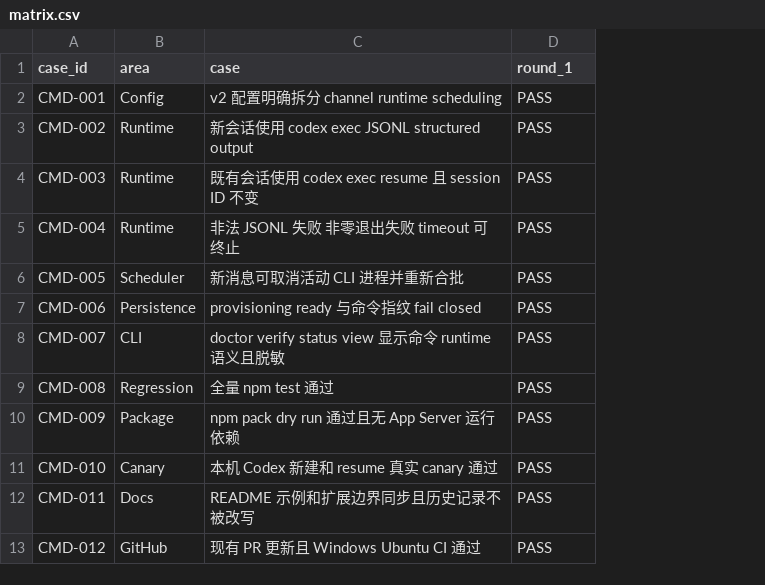
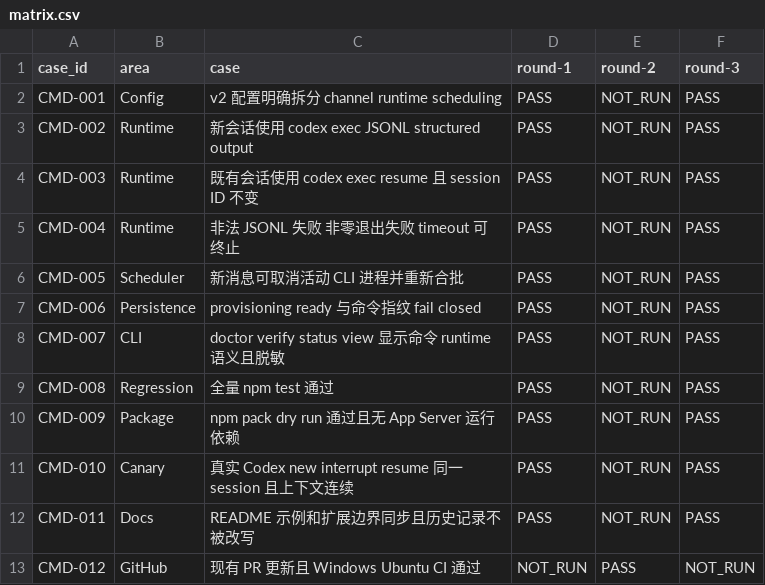
Before and after one commit to HiQ-AI/agent-channel-host, a CSV file: docs/acceptance/command-driven-runtime/matrix.csv, drawn as a sheet; the diff names each change by its address in the sheet, - before the commit and + after, or states it on an @@ line.

Commit message:
test: 补充真实 Codex 中断恢复 canary

```diff
--- a/docs/acceptance/command-driven-runtime/matrix.csv
+++ b/docs/acceptance/command-driven-runtime/matrix.csv
+column E (round-2), rows 2-13: NOT_RUN | NOT_RUN | NOT_RUN | NOT_RUN | NOT_RUN | NOT_RUN | NOT_RUN | NOT_RUN | NOT_RUN | NOT_RUN | NOT_RUN | PASS
+column F (round-3), rows 2-13: PASS | PASS | PASS | PASS | PASS | PASS | PASS | PASS | PASS | PASS | PASS | NOT_RUN
-D1: round_1
+D1: round-1
-C11 (case): 本机 Codex 新建和 resume 真实 canary 通过
+C11 (case): 真实 Codex new interrupt resume 同一 session 且上下文连续
-D13 (round-1): PASS
+D13 (round-1): NOT_RUN
```
Also changed, not shown: 3 other files.
